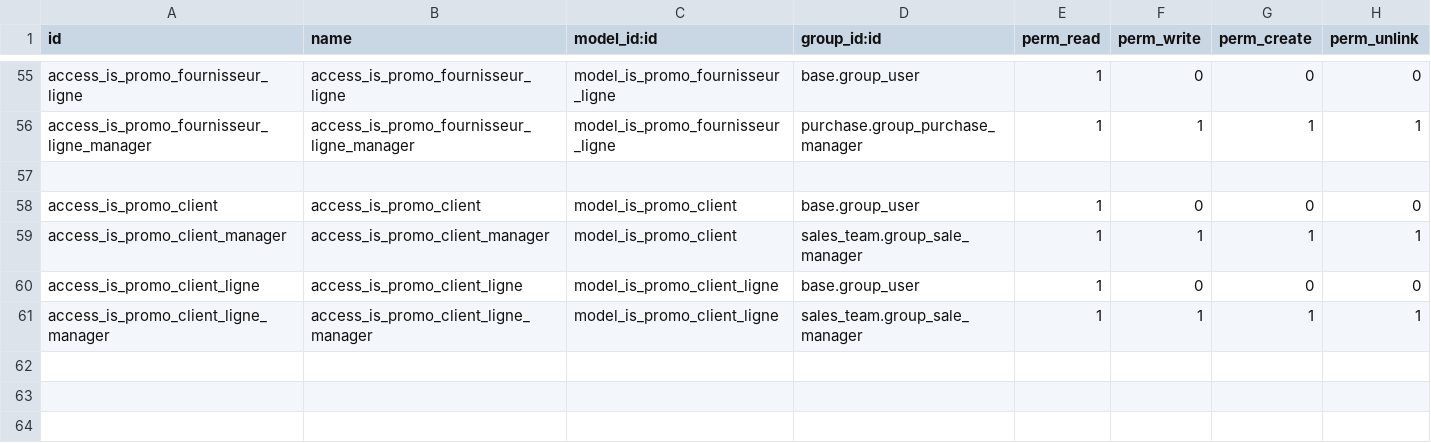
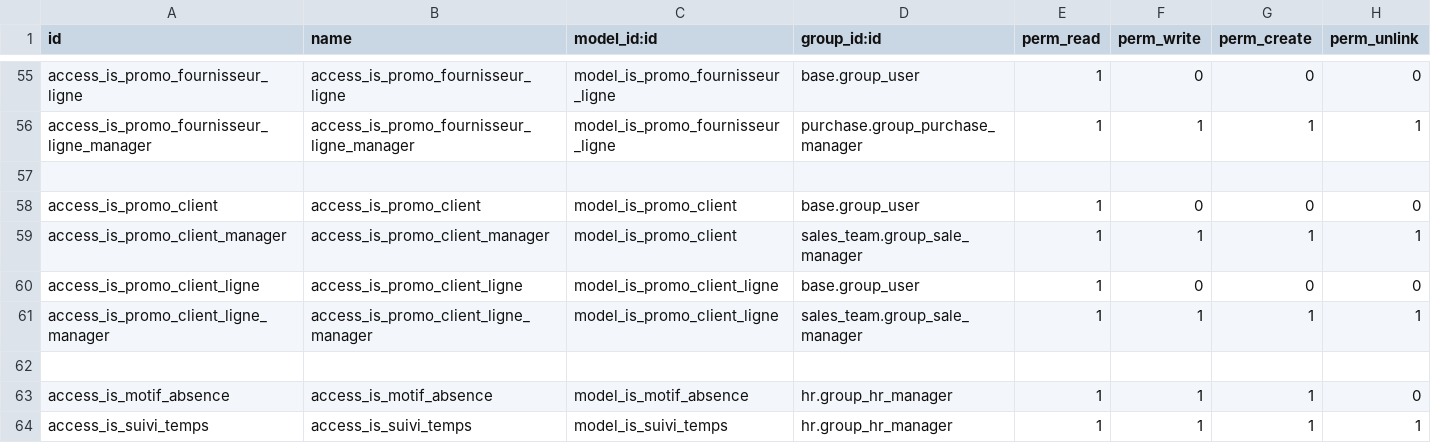
Before and after one commit to tonygalmiche/is_fromtome14, a CSV file: security/ir.model.access.csv, drawn as a sheet; only a part is shown, gaps mark what is left out; the diff names each change by its address in the sheet, - before the commit and + after, or states it on an @@ line.

```diff
--- a/security/ir.model.access.csv
+++ b/security/ir.model.access.csv
+row 62: (empty)
+row 63: access_is_motif_absence | access_is_motif_absence | model_is_motif_absence | hr.group_hr_manager | 1 | 1 | 1 | 0
+row 64: access_is_suivi_temps | access_is_suivi_temps | model_is_suivi_temps | hr.group_hr_manager | 1 | 1 | 1 | 1
```
Also changed, not shown: 5 other files.
